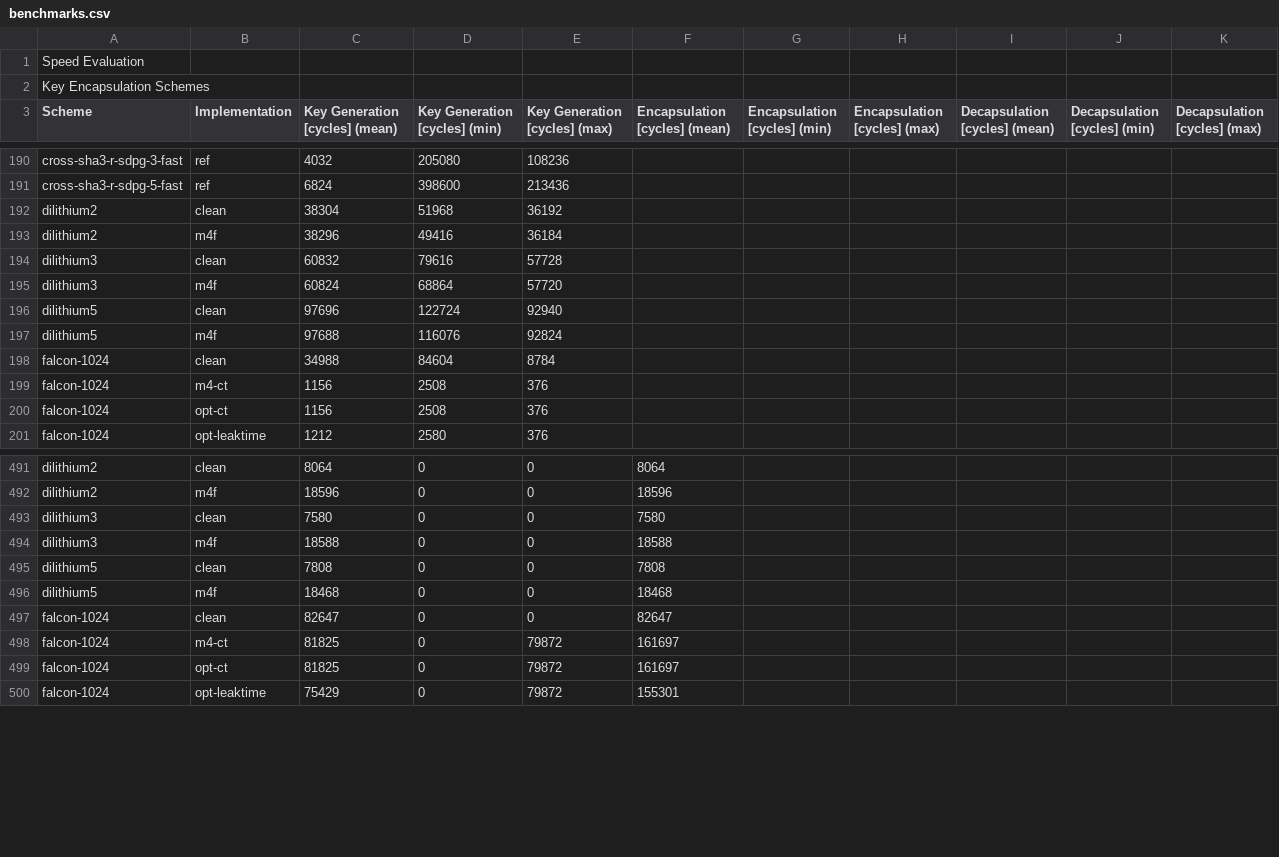
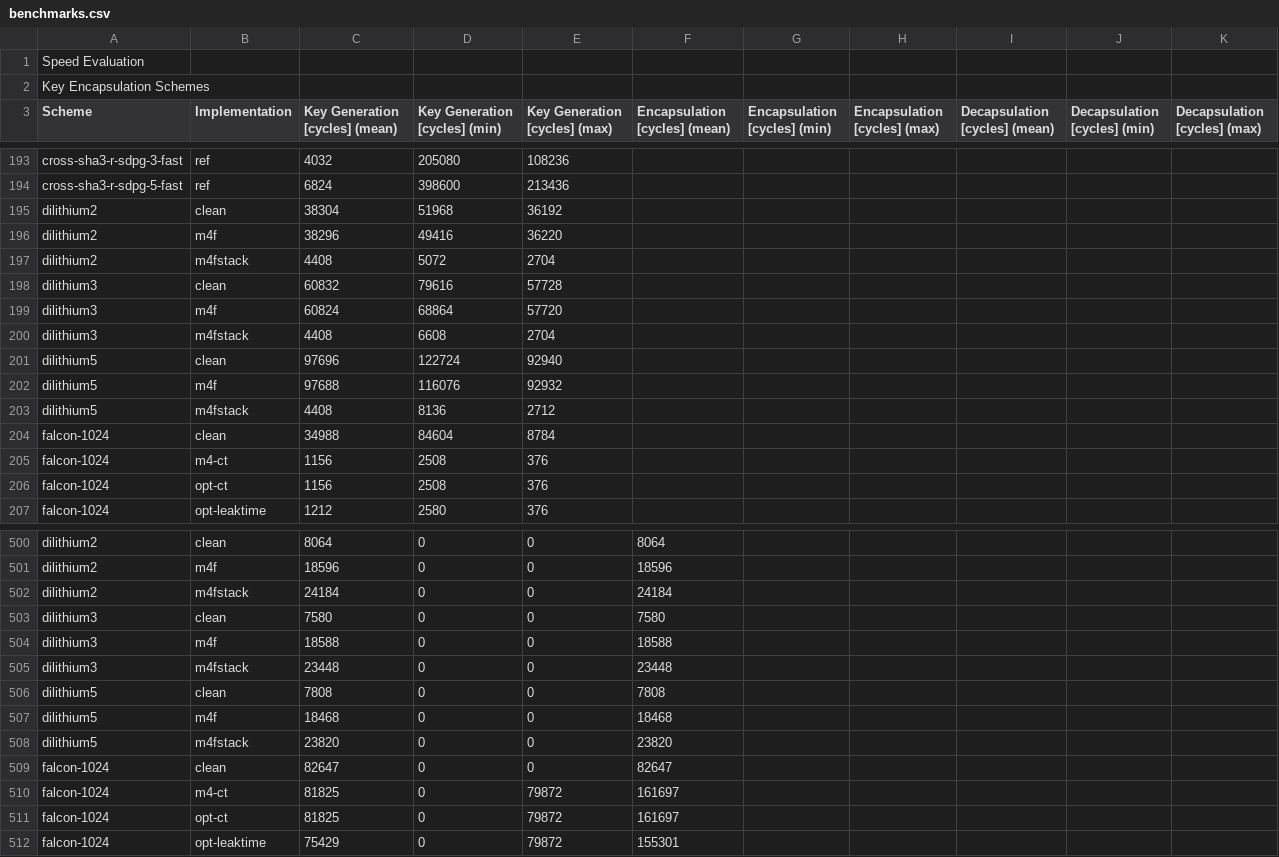
Before and after one commit to mupq/pqm4, a CSV file: benchmarks.csv, drawn as a sheet; only a part is shown, gaps mark what is left out; the diff covers the shown part only.

```diff
--- a/benchmarks.csv
+++ b/benchmarks.csv
@@ -192,7 +195,10 @@ cross-sha3-r-sdpg-5-fast,ref,6824,398600,213436,,,,,,
 dilithium2,clean,38304,51968,36192,,,,,,
-dilithium2,m4f,38296,49416,36184,,,,,,
+dilithium2,m4f,38296,49416,36220,,,,,,
+dilithium2,m4fstack,4408,5072,2704,,,,,,
 dilithium3,clean,60832,79616,57728,,,,,,
 dilithium3,m4f,60824,68864,57720,,,,,,
+dilithium3,m4fstack,4408,6608,2704,,,,,,
 dilithium5,clean,97696,122724,92940,,,,,,
-dilithium5,m4f,97688,116076,92824,,,,,,
+dilithium5,m4f,97688,116076,92932,,,,,,
+dilithium5,m4fstack,4408,8136,2712,,,,,,
 falcon-1024,clean,34988,84604,8784,,,,,,
@@ -492,6 +501,9 @@ dilithium2,clean,8064,0,0,8064,,,,,
 dilithium2,m4f,18596,0,0,18596,,,,,
+dilithium2,m4fstack,24184,0,0,24184,,,,,
 dilithium3,clean,7580,0,0,7580,,,,,
 dilithium3,m4f,18588,0,0,18588,,,,,
+dilithium3,m4fstack,23448,0,0,23448,,,,,
 dilithium5,clean,7808,0,0,7808,,,,,
 dilithium5,m4f,18468,0,0,18468,,,,,
+dilithium5,m4fstack,23820,0,0,23820,,,,,
 falcon-1024,clean,82647,0,0,82647,,,,,
```
Also changed, not shown: 10 added rows, 4 removed rows and 6 edited cells elsewhere in this file, 1 other file.
